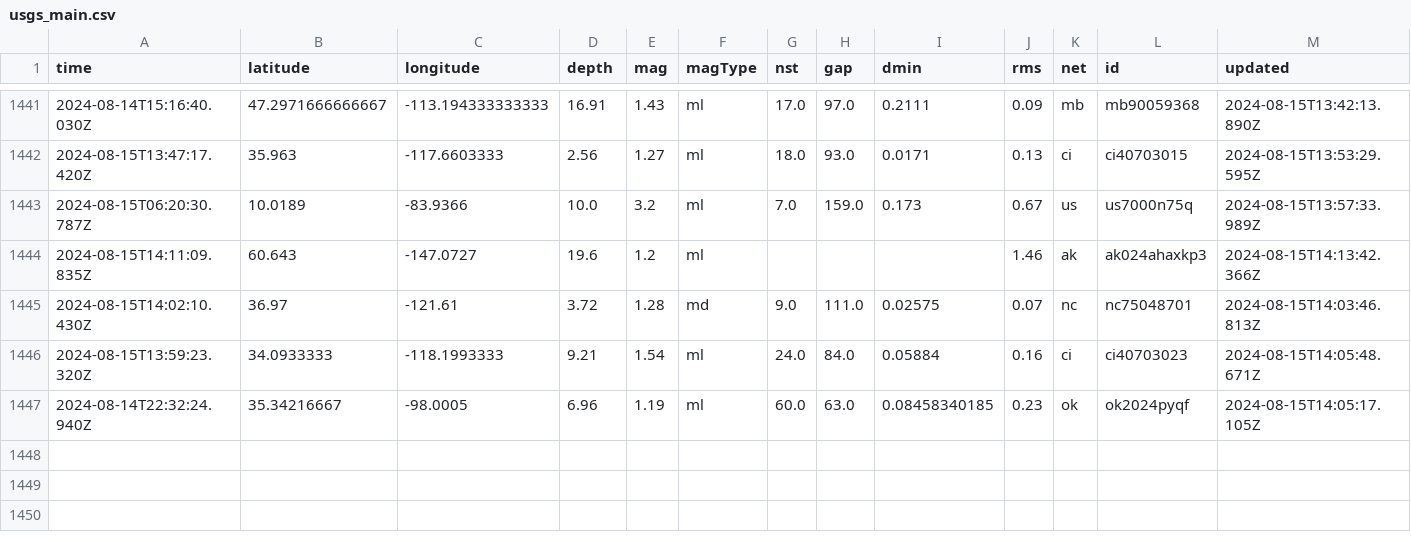
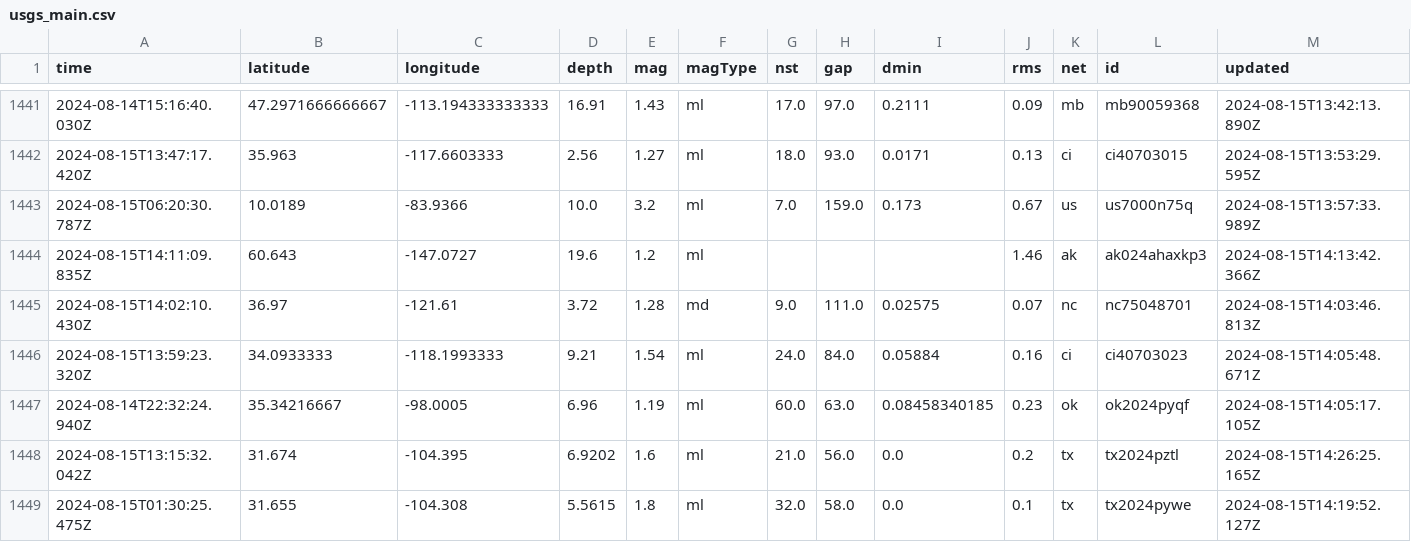
Before and after one commit to HowardTan-repo/demo-github-actions, a CSV file: usgs_main.csv, drawn as a sheet; only a part is shown, gaps mark what is left out; rows hold the shown columns only; the diff names each change by its address in the sheet, - before the commit and + after, or states it on an @@ line.

```diff
--- a/usgs_main.csv
+++ b/usgs_main.csv
+row 1448: 2024-08-15T13:15:32.042Z | 31.674 | -104.395 | 6.9202 | 1.6 | ml | 21.0 | 56.0 | 0.0 | 0.2 | tx | tx2024pztl | 2024-08-15T14:26:25.165Z
+row 1449: 2024-08-15T01:30:25.475Z | 31.655 | -104.308 | 5.5615 | 1.8 | ml | 32.0 | 58.0 | 0.0 | 0.1 | tx | tx2024pywe | 2024-08-15T14:19:52.127Z
```
Also changed, not shown: usgs_current.csv.
